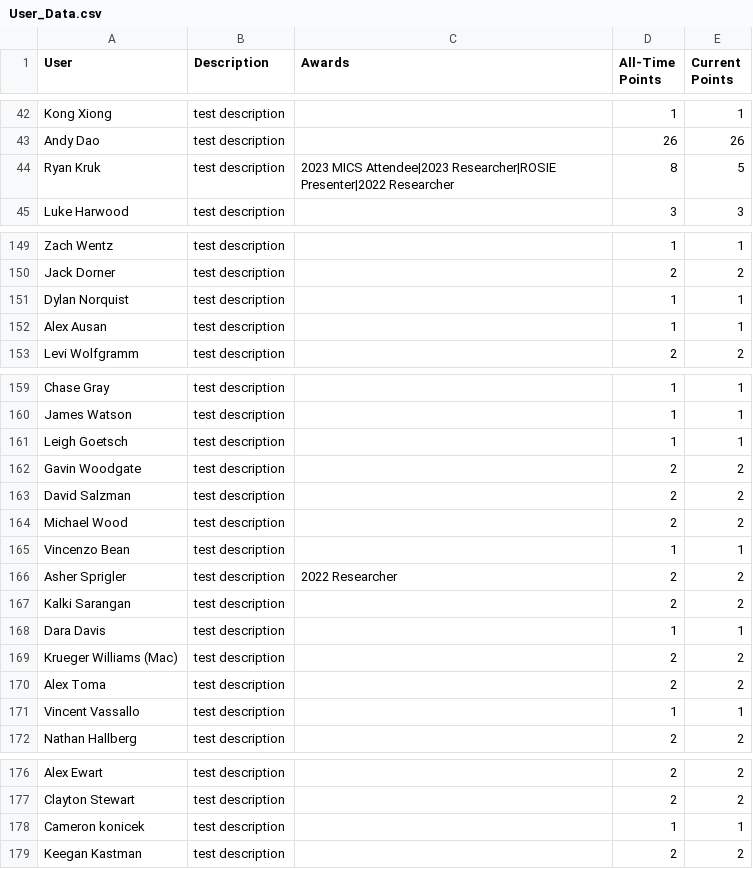
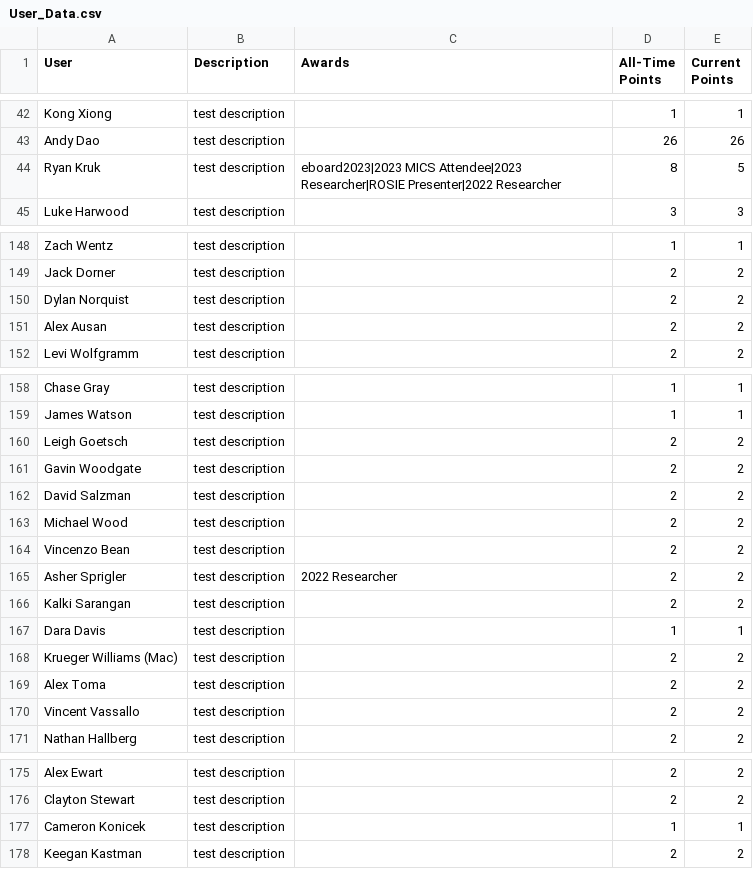
Before and after one commit to grallucas/maic, a CSV file: data/User_Data.csv, drawn as a sheet; only a part is shown, gaps mark what is left out; the diff covers the shown part only.

```diff
--- a/data/User_Data.csv
+++ b/data/User_Data.csv
@@ -43,3 +43,3 @@ Kong Xiong,test description,,1,1
 Andy Dao,test description,,26,26
-Ryan Kruk,test description,2023 MICS Attendee|2023 Researcher|ROSIE Presenter|2022 Researcher,8,5
+Ryan Kruk,test description,eboard2023|2023 MICS Attendee|2023 Researcher|ROSIE Presenter|2022 Researcher,8,5
 Luke Harwood,test description,,3,3
@@ -150,4 +149,4 @@ Zach Wentz,test description,,1,1
 Jack Dorner,test description,,2,2
-Dylan Norquist,test description,,1,1
-Alex Ausan,test description,,1,1
+Dylan Norquist,test description,,2,2
+Alex Ausan,test description,,2,2
 Levi Wolfgramm,test description,,2,2
@@ -161,2 +160,2 @@ James Watson ,test description,,1,1
-Leigh Goetsch,test description,,1,1
+Leigh Goetsch,test description,,2,2
 Gavin Woodgate,test description,,2,2
@@ -164,3 +163,3 @@ David Salzman,test description,,2,2
 Michael Wood,test description,,2,2
-Vincenzo Bean ,test description,,1,1
+Vincenzo Bean,test description,,2,2
 Asher Sprigler,test description,2022 Researcher,2,2
@@ -170,3 +169,3 @@ Krueger Williams (Mac),test description,,2,2
 Alex Toma,test description,,2,2
-Vincent Vassallo ,test description,,1,1
+Vincent Vassallo,test description,,2,2
 Nathan Hallberg,test description,,2,2
@@ -177,3 +176,3 @@ Alex Ewart,test description,,2,2
 Clayton Stewart,test description,,2,2
-Cameron konicek ,test description,,1,1
+Cameron Konicek,test description,,1,1
 Keegan Kastman,test description,,2,2
```
Also changed, not shown: 8 removed rows and 12 edited cells elsewhere in this file, 1 other file.
